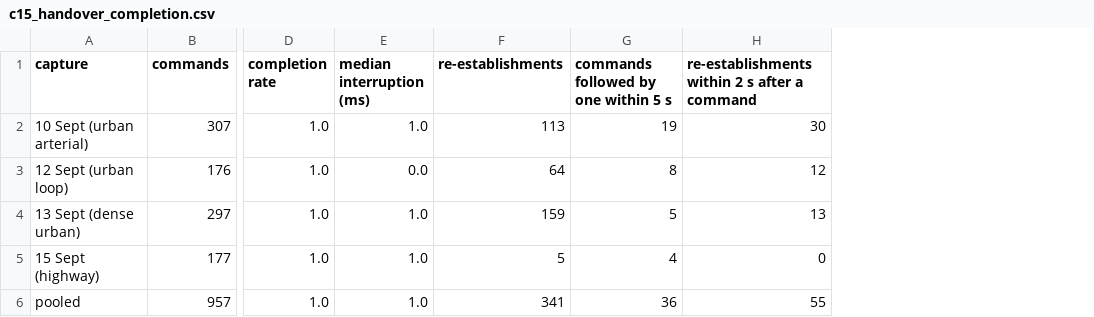
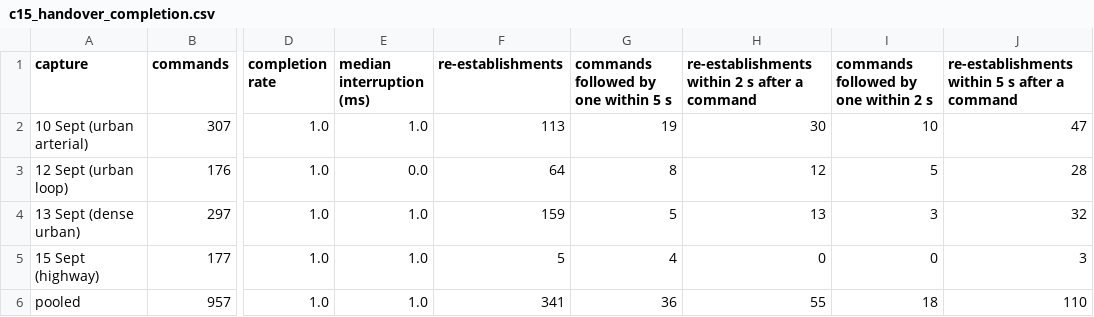
Before and after one commit to SS-Abeer13/Handover-Prediction-Thesis, a CSV file: pipeline/reports_rev/tables/c15_handover_completion.csv, drawn as a sheet; only a part is shown, gaps mark what is left out; the diff names each change by its address in the sheet, - before the commit and + after, or states it on an @@ line.

Commit message:
thesis: address 18 Oct review; per-campaign Hawkes tests and repro fixes
Code
- stage26: per-campaign Ogata KS tests with Holm-Bonferroni
  (c_hawkes_gof_per_campaign).
- stage23: Table 3.3 re-establishment counts in both units over the
  same (0,2] s and (0,5] s windows.
- stage12b: explicit builder for the data/rev pickles that stages
  22-31 read.

Manuscript
- Correct the tuning description (last 20% of each training campaign,
  mean AUPRC over horizons), document imputation, bin-index encoding,
  false-alarm episodes, Hawkes per-campaign realisations.
- Correct the freeze provenance (manifest not in version control) and
  the CRC event-level feasibility attribution.
- Event-level CRC boundary conditions; pooled vs per-campaign note;
  Table A.6 and Table 3.3 clarifications; Fig 2.1, 5.1, 5.2, 5.9 fixes.
- Appendix C reconciled with the code; 14 audit references added;
  acronyms, declaration, bibliography quotes, math formatting.

```diff
--- a/pipeline/reports_rev/tables/c15_handover_completion.csv
+++ b/pipeline/reports_rev/tables/c15_handover_completion.csv
+column I, rows 1-6: commands followed by one within 2 s | 10 | 5 | 3 | 0 | 18
+column J, rows 1-6: re-establishments within 5 s after a command | 47 | 28 | 32 | 3 | 110
```
Also changed, not shown: 25 other files.
